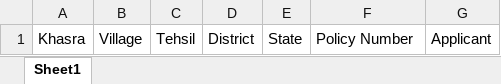
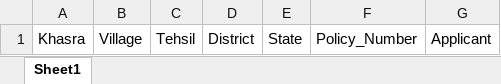
Before and after one commit to rampriyadas/cicdnode, an Excel workbook: sample.xlsx, sheet Sheet1, drawn as a sheet; values as stored, in another font and other column widths than the file's, no borders; the diff names each change by its address in the sheet, - before the commit and + after, or states it on an @@ line.

```diff
--- a/sample.xlsx (sheet Sheet1)
+++ b/sample.xlsx (sheet Sheet1)
-F1: Policy Number
+F1: Policy_Number
```
Also changed, not shown: 10 other files.
